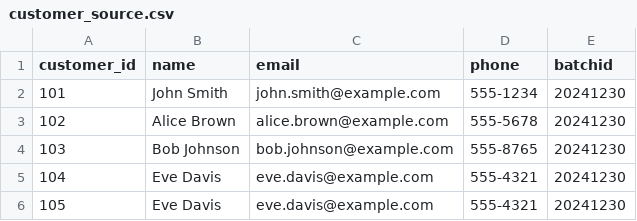
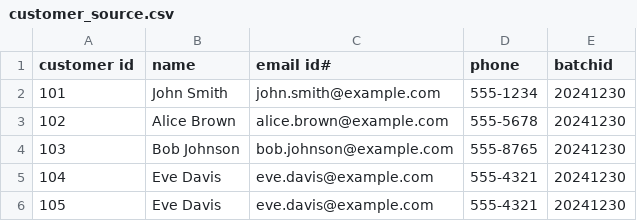
Before and after one commit to ksreenivasulu443/taf_july_2026, a CSV file: input_files/customer_source.csv, drawn as a sheet.

```diff
--- a/input_files/customer_source.csv
+++ b/input_files/customer_source.csv
@@ -1,2 +1,2 @@
-customer_id,name,email,phone,batchid
+customer id,name,email id#   ,phone,batchid
 101,John Smith,john.smith@example.com,555-1234,20241230
```
Also changed, not shown: 2 other files.
